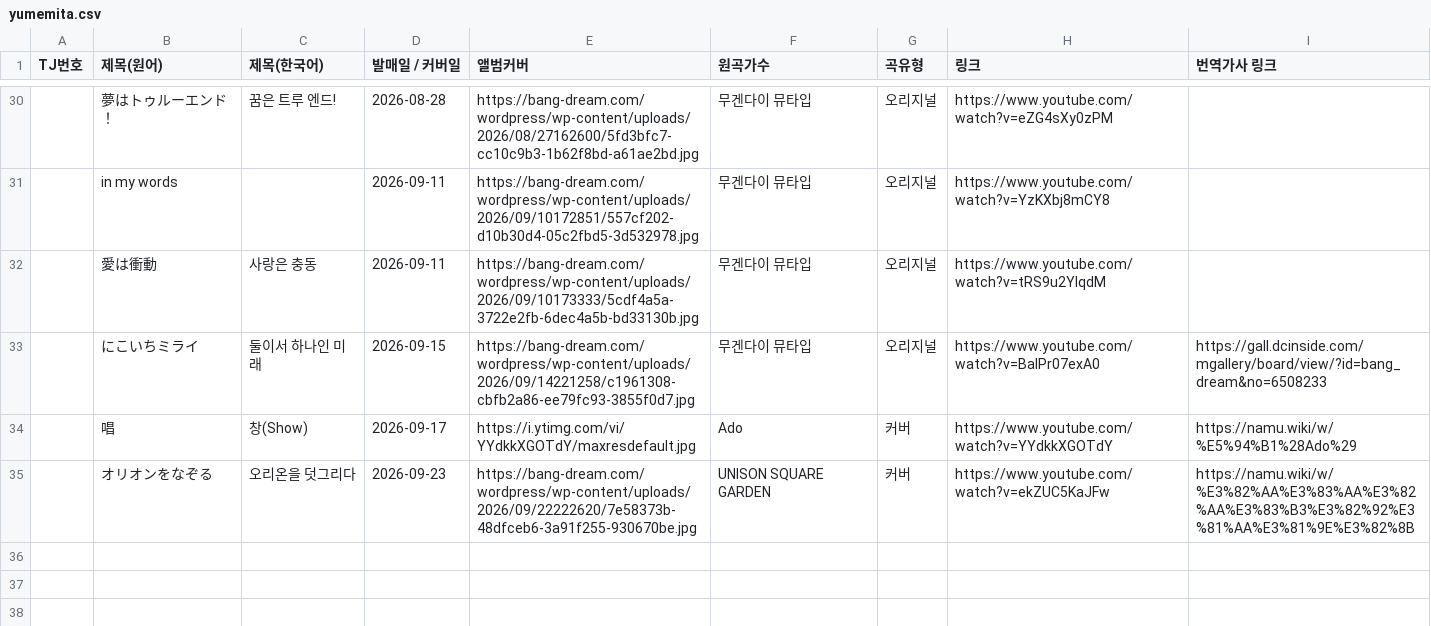
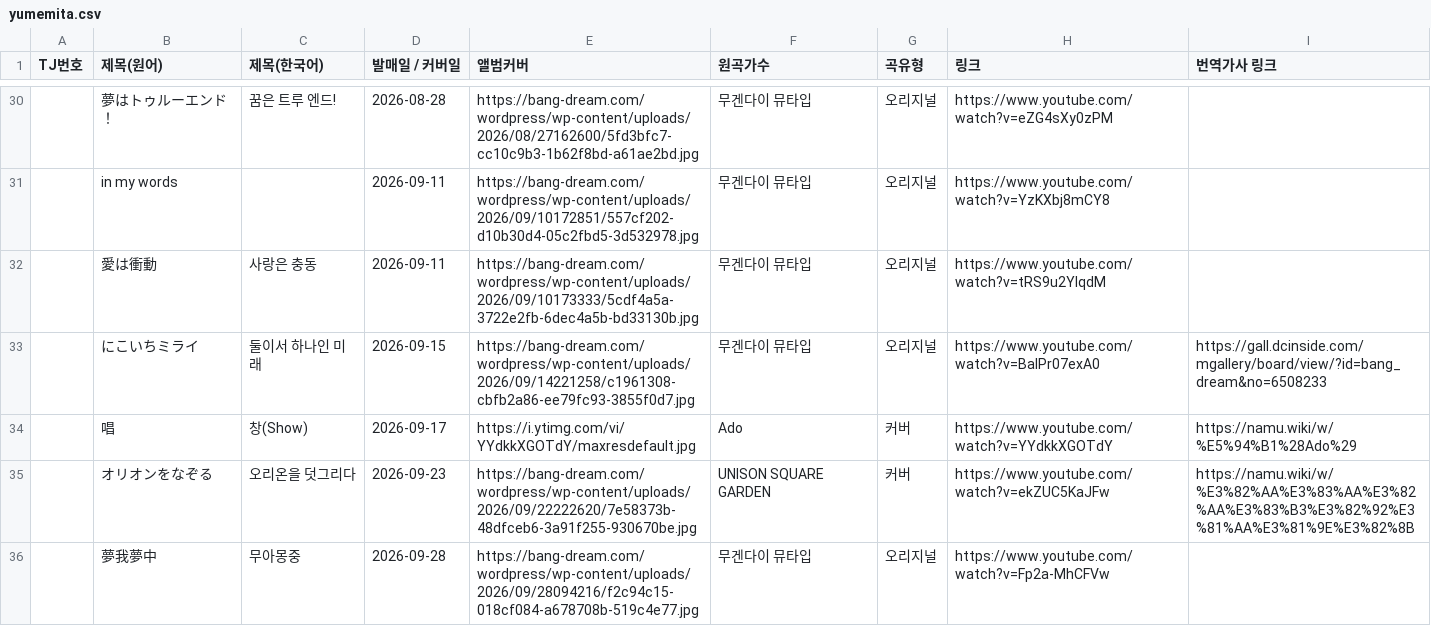
Before and after one commit to bandorigall/bandori_songs.github.io, a CSV file: yumemita.csv, drawn as a sheet; only a part is shown, gaps mark what is left out.

```diff
--- a/yumemita.csv
+++ b/yumemita.csv
@@ -35 +35,2 @@ TJ번호,제목(원어),제목(한국어),발매일 / 커버일,앨범커버,원
 ,オリオンをなぞる,오리온을 덧그리다,2026-09-23,https://bang-dream.com/wordpress/wp-content/uploads/2026/09/22222620/7e58373b-48dfceb6-3a91f255-930670be.jpg,UNISON SQUARE GARDEN,커버,https://www.youtube.com/watch?v=ekZUC5KaJFw,https://namu.wiki/w/%E3%82%AA%E3%83%AA%E3%82%AA%E3%83%B3%E3%82%92%E3%81%AA%E3%81%9E%E3%82%8B
+,夢我夢中,무아몽중,2026-09-28,https://bang-dream.com/wordpress/wp-content/uploads/2026/09/28094216/f2c94c15-018cf084-a678708b-519c4e77.jpg,무겐다이 뮤타입,오리지널,https://www.youtube.com/watch?v=Fp2a-MhCFVw,
```
Also changed, not shown: ikkadumbrock.csv, millsage.csv.
